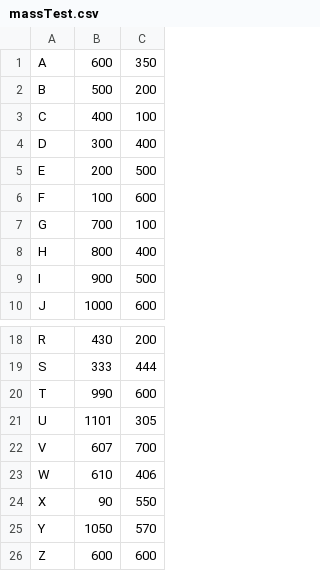
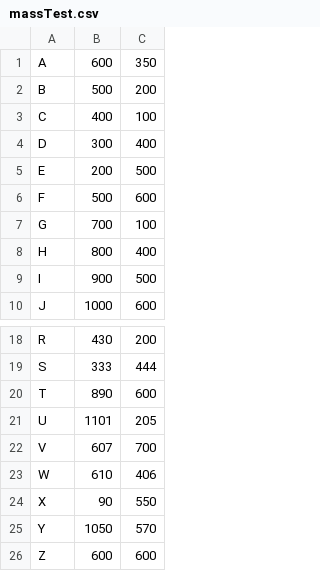
Before and after one commit to houstonst/tsp, a CSV file: massTest.csv, drawn as a sheet; only a part is shown, gaps mark what is left out.

```diff
--- a/massTest.csv
+++ b/massTest.csv
@@ -5,3 +5,3 @@ D, 300, 400
 E, 200, 500
-F, 100, 600
+F, 500, 600
 G, 700, 100
@@ -19,4 +19,4 @@ R, 430, 200
 S, 333, 444
-T, 990, 600
-U, 1101, 305
+T, 890, 600
+U, 1101, 205
 V, 607, 700
```
Also changed, not shown: longTest.csv, 1 other file.
